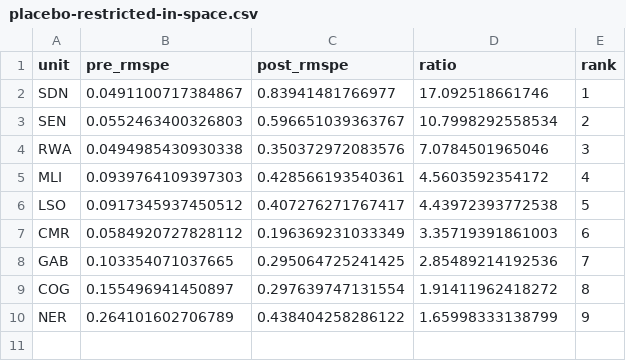
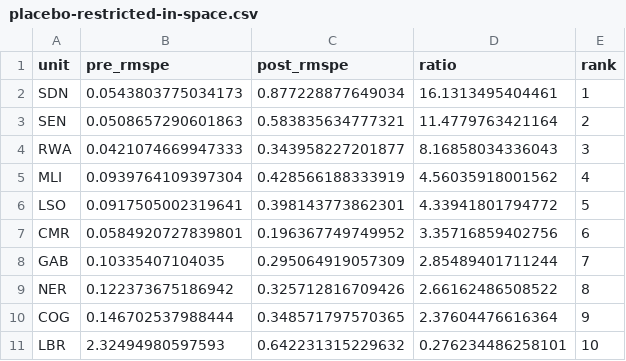
Before and after one commit to katian28/rwanda-human-capital-capstone, a CSV file: results/placebo-restricted-in-space.csv, drawn as a sheet.

```diff
--- a/results/placebo-restricted-in-space.csv
+++ b/results/placebo-restricted-in-space.csv
@@ -1,10 +1,11 @@
 "unit","pre_rmspe","post_rmspe","ratio","rank"
-"SDN",0.0491100717384867,0.83941481766977,17.092518661746,1
-"SEN",0.0552463400326803,0.596651039363767,10.7998292558534,2
-"RWA",0.0494985430930338,0.350372972083576,7.0784501965046,3
-"MLI",0.0939764109397303,0.428566193540361,4.5603592354172,4
-"LSO",0.0917345937450512,0.407276271767417,4.43972393772538,5
-"CMR",0.0584920727828112,0.196369231033349,3.35719391861003,6
-"GAB",0.103354071037665,0.295064725241425,2.85489214192536,7
-"COG",0.155496941450897,0.297639747131554,1.91411962418272,8
-"NER",0.264101602706789,0.438404258286122,1.65998333138799,9
+"SDN",0.0543803775034173,0.877228877649034,16.1313495404461,1
+"SEN",0.0508657290601863,0.583835634777321,11.4779763421164,2
+"RWA",0.0421074669947333,0.343958227201877,8.16858034336043,3
+"MLI",0.0939764109397304,0.428566188333919,4.56035918001562,4
+"LSO",0.0917505002319641,0.398143773862301,4.33941801794772,5
+"CMR",0.0584920727839801,0.196367749749952,3.35716859402756,6
+"GAB",0.10335407104035,0.295064919057309,2.85489401711244,7
+"NER",0.122373675186942,0.325712816709426,2.66162486508522,8
+"COG",0.146702537988444,0.348571797570365,2.37604476616364,9
+"LBR",2.32494980597593,0.642231315229632,0.276234486258101,10
```
Also changed, not shown: results/gdp-reestimated-path.csv, results/placebo-full-pool-hodler-rule.csv, 16 other files.
